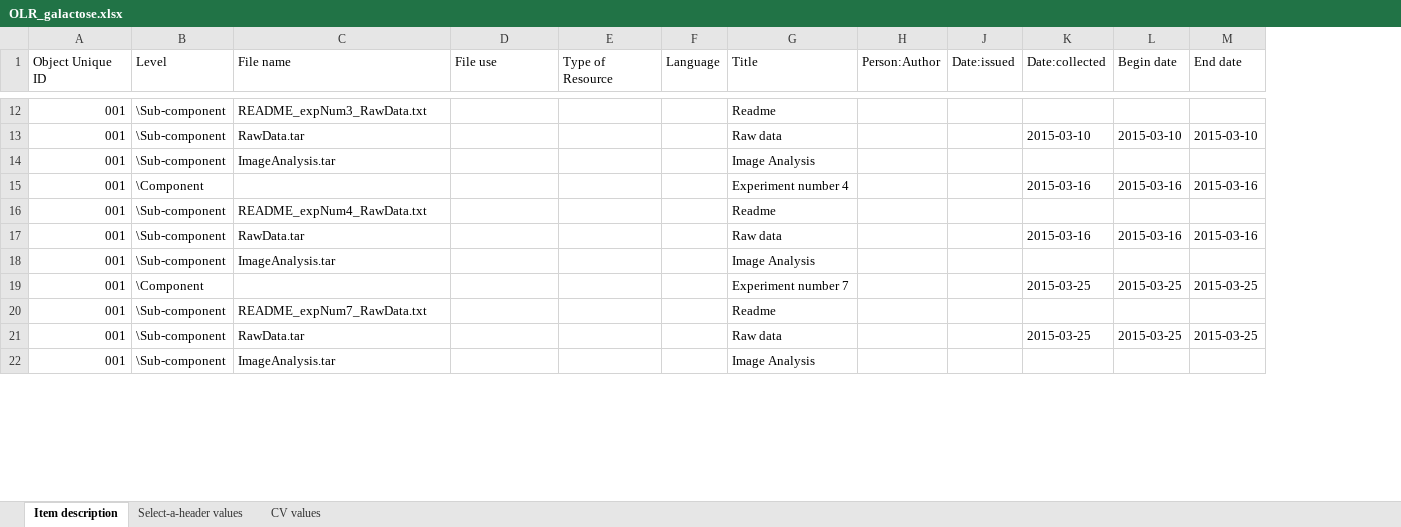
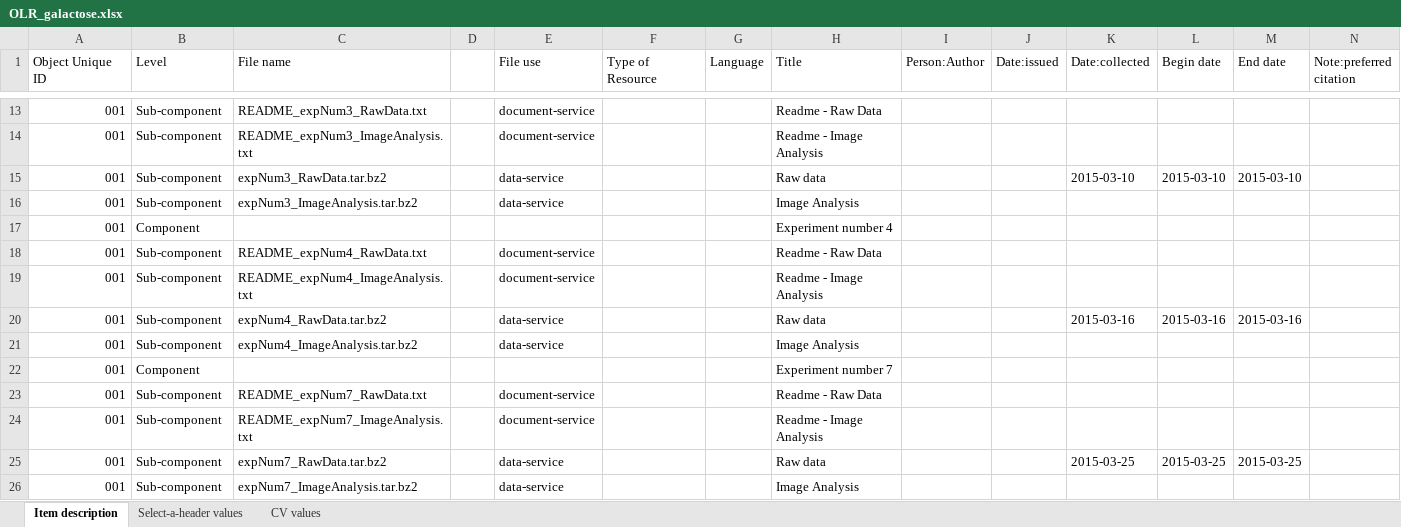
Before and after one commit to remerjohnson/historical-domm, an Excel workbook: galactose/OLR/OLR_galactose.xlsx, sheet Item description, drawn as a sheet; only a part is shown, gaps mark what is left out; values as stored, in another font and other column widths than the file's, no cell formats; conditional formats not drawn; addresses are those after the commit; rows hold the shown columns only; the diff covers the shown part only; the diff names each change by its address in the sheet, - before the commit and + after, or states it on an @@ line.

Commit message:
Added OLR wrangling, will await SQL db and some notes before test ingest

```diff
--- a/galactose/OLR/OLR_galactose.xlsx (sheet Item description)
+++ b/galactose/OLR/OLR_galactose.xlsx (sheet Item description)
+column D, empty
+column N (Note:preferred citation), empty
-B13 (Level): \Sub-component
+B13 (Level): Sub-component
-E13 (File use): (empty)
+E13 (File use): document-service
-H13 (Title): Readme
+H13 (Title): Readme - Raw Data
+row 14: 001 | Sub-component | README_expNum3_ImageAnalysis.txt |  | document-service |  |  | Readme - Image Analysis
-B15:B16 (Level): \Sub-component
+B15:B16 (Level): Sub-component
-C15 (File name): RawData.tar
+C15 (File name): expNum3_RawData.tar.bz2
-E15:E16 (File use): (empty)
+E15:E16 (File use): data-service
-C16 (File name): ImageAnalysis.tar
+C16 (File name): expNum3_ImageAnalysis.tar.bz2
-B17 (Level): \Component
+B17 (Level): Component
-K17 (Date:collected): 2015-03-16
+K17 (Date:collected): (empty)
-L17 (Begin date): 2015-03-16
+L17 (Begin date): (empty)
-M17 (End date): 2015-03-16
+M17 (End date): (empty)
-B18 (Level): \Sub-component
+B18 (Level): Sub-component
-E18 (File use): (empty)
+E18 (File use): document-service
-H18 (Title): Readme
+H18 (Title): Readme - Raw Data
+row 19: 001 | Sub-component | README_expNum4_ImageAnalysis.txt |  | document-service |  |  | Readme - Image Analysis
-B20:B21 (Level): \Sub-component
+B20:B21 (Level): Sub-component
-C20 (File name): RawData.tar
+C20 (File name): expNum4_RawData.tar.bz2
-E20:E21 (File use): (empty)
+E20:E21 (File use): data-service
-C21 (File name): ImageAnalysis.tar
+C21 (File name): expNum4_ImageAnalysis.tar.bz2
-B22 (Level): \Component
+B22 (Level): Component
-K22 (Date:collected): 2015-03-25
+K22 (Date:collected): (empty)
-L22 (Begin date): 2015-03-25
+L22 (Begin date): (empty)
-M22 (End date): 2015-03-25
+M22 (End date): (empty)
-B23 (Level): \Sub-component
+B23 (Level): Sub-component
-E23 (File use): (empty)
+E23 (File use): document-service
-H23 (Title): Readme
+H23 (Title): Readme - Raw Data
+row 24: 001 | Sub-component | README_expNum7_ImageAnalysis.txt |  | document-service |  |  | Readme - Image Analysis
-B25:B26 (Level): \Sub-component
+B25:B26 (Level): Sub-component
-C25 (File name): RawData.tar
+C25 (File name): expNum7_RawData.tar.bz2
-E25:E26 (File use): (empty)
+E25:E26 (File use): data-service
-C26 (File name): ImageAnalysis.tar
+C26 (File name): expNum7_ImageAnalysis.tar.bz2
```
Also changed, not shown: 8 added rows, 1 removed row and 106 edited cells elsewhere in this sheet, cell formats, hidden cells.
